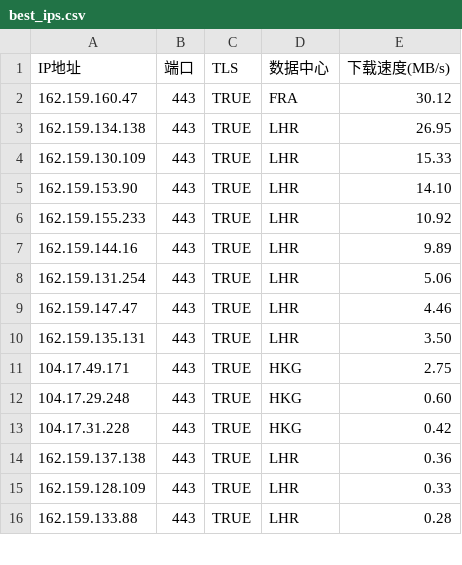
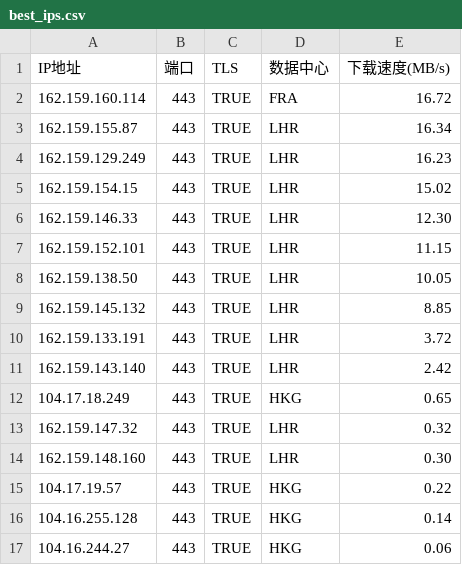
Before and after one commit to MarshallEriksen-Neura/WorkerVless2sub, a CSV file: best_ips.csv, drawn as a sheet; only a part is shown; the diff covers the shown part only.

Commit message:
Update best_ips.csv via local CFST (2026-08-31)

```diff
--- a/best_ips.csv
+++ b/best_ips.csv
@@ -1,16 +1,17 @@
 IP地址,端口,TLS,数据中心,下载速度(MB/s)
-162.159.160.47,443,TRUE,FRA,30.12
-162.159.134.138,443,TRUE,LHR,26.95
-162.159.130.109,443,TRUE,LHR,15.33
-162.159.153.90,443,TRUE,LHR,14.10
-162.159.155.233,443,TRUE,LHR,10.92
-162.159.144.16,443,TRUE,LHR,9.89
-162.159.131.254,443,TRUE,LHR,5.06
-162.159.147.47,443,TRUE,LHR,4.46
-162.159.135.131,443,TRUE,LHR,3.50
-104.17.49.171,443,TRUE,HKG,2.75
-104.17.29.248,443,TRUE,HKG,0.60
-104.17.31.228,443,TRUE,HKG,0.42
-162.159.137.138,443,TRUE,LHR,0.36
-162.159.128.109,443,TRUE,LHR,0.33
-162.159.133.88,443,TRUE,LHR,0.28
+162.159.160.114,443,TRUE,FRA,16.72
+162.159.155.87,443,TRUE,LHR,16.34
+162.159.129.249,443,TRUE,LHR,16.23
+162.159.154.15,443,TRUE,LHR,15.02
+162.159.146.33,443,TRUE,LHR,12.30
+162.159.152.101,443,TRUE,LHR,11.15
+162.159.138.50,443,TRUE,LHR,10.05
+162.159.145.132,443,TRUE,LHR,8.85
+162.159.133.191,443,TRUE,LHR,3.72
+162.159.143.140,443,TRUE,LHR,2.42
+104.17.18.249,443,TRUE,HKG,0.65
+162.159.147.32,443,TRUE,LHR,0.32
+162.159.148.160,443,TRUE,LHR,0.30
+104.17.19.57,443,TRUE,HKG,0.22
+104.16.255.128,443,TRUE,HKG,0.14
+104.16.244.27,443,TRUE,HKG,0.06
```
Also changed, not shown: 2 edited cells elsewhere in this file.
